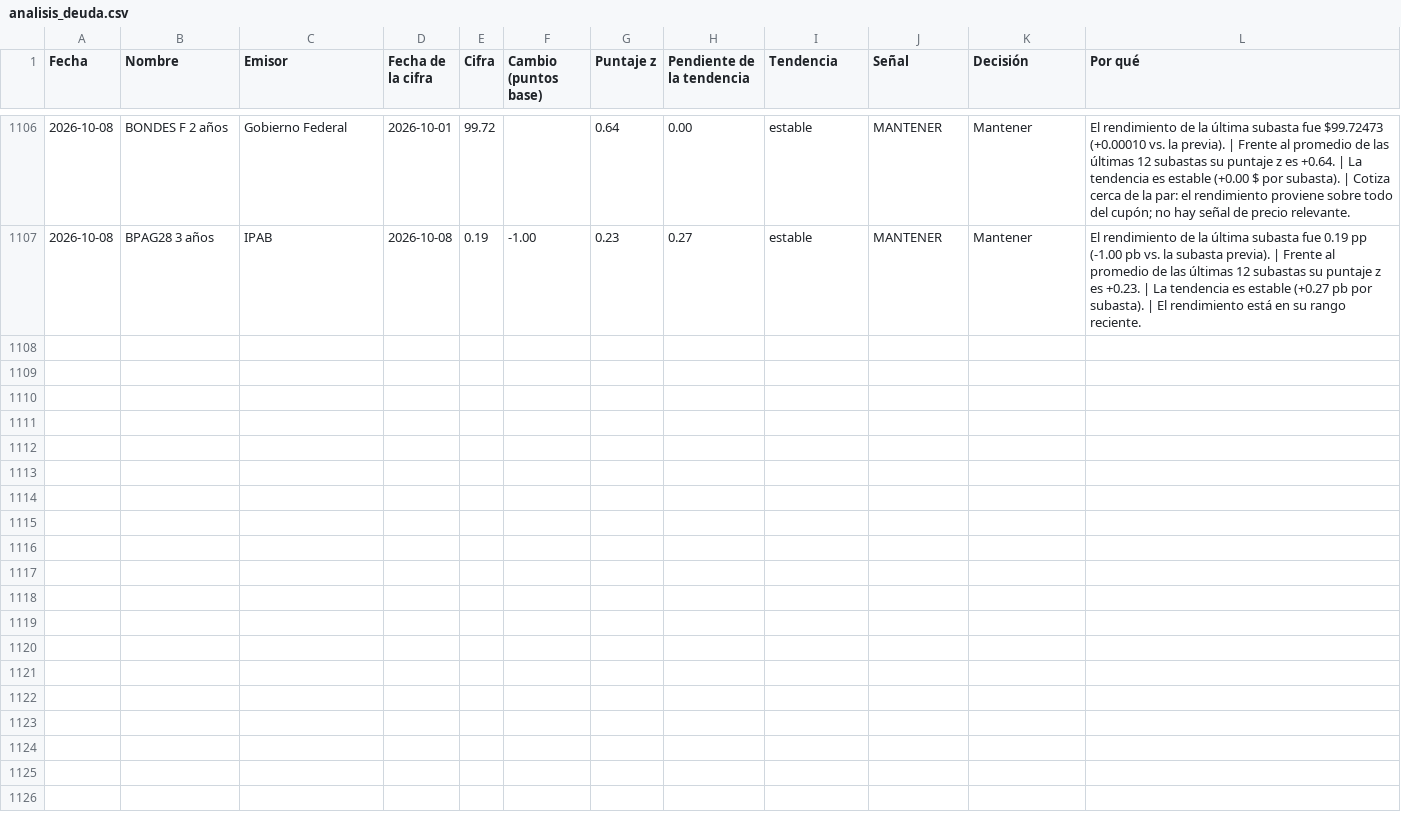
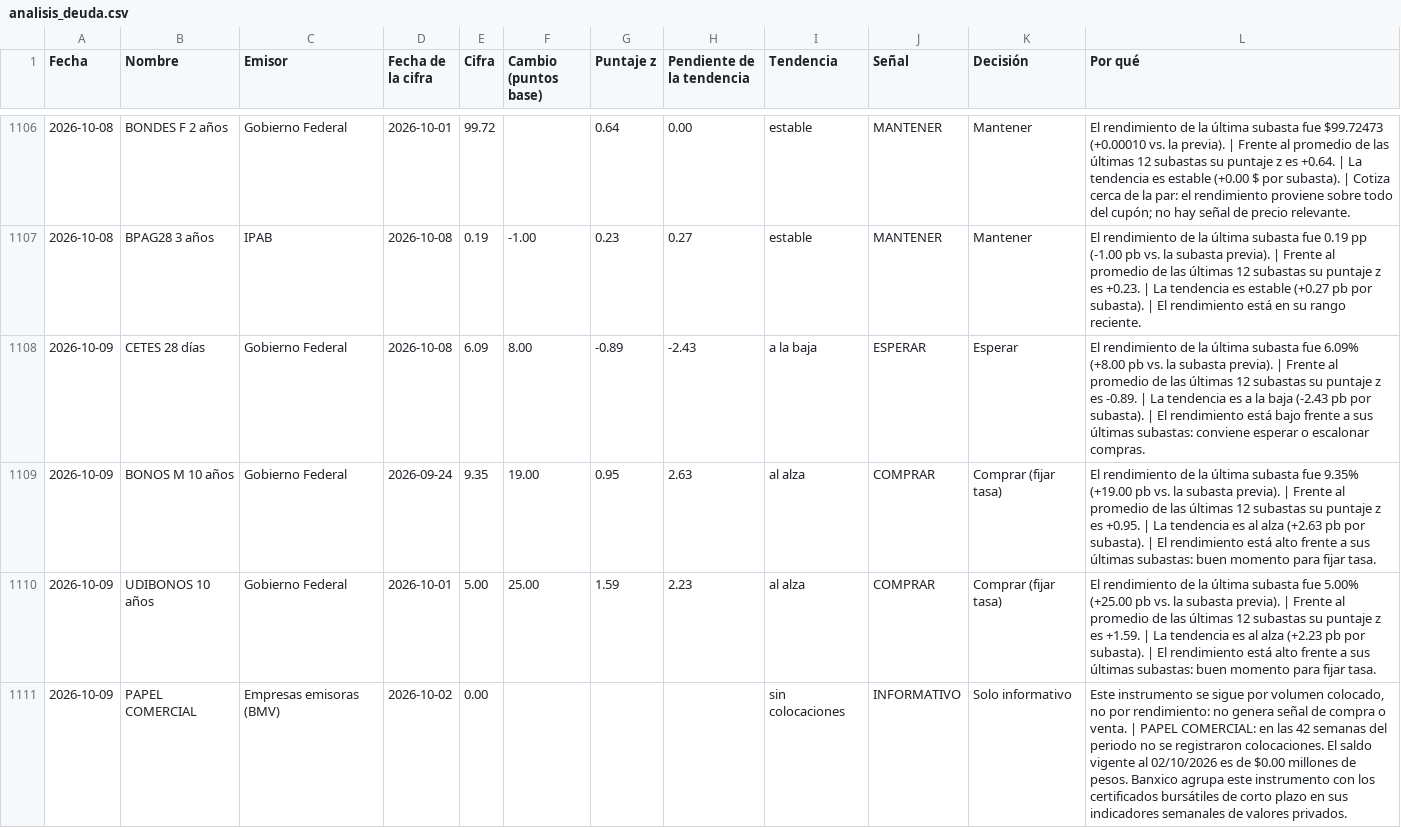
Before and after one commit to EdwinACM/monitor-mercado, a CSV file: static/data/analisis_deuda.csv, drawn as a sheet; only a part is shown, gaps mark what is left out; the diff covers the shown part only.

```diff
--- a/static/data/analisis_deuda.csv
+++ b/static/data/analisis_deuda.csv
@@ -1107 +1107,5 @@
 2026-10-08,BPAG28 3 años,IPAB,2026-10-08,0.19,-1.00,0.23,0.27,estable,MANTENER,Mantener,El rendimiento de la última subasta fue 0.19 pp (-1.00 pb vs. la subasta previa). | Frente al promedio de las últimas 12 subastas su puntaje z es +0.23. | La tendencia es estable (+0.27 pb por subasta). | El rendimiento está en su rango reciente.
+2026-10-09,CETES 28 días,Gobierno Federal,2026-10-08,6.09,8.00,-0.89,-2.43,a la baja,ESPERAR,Esperar,El rendimiento de la última subasta fue 6.09% (+8.00 pb vs. la subasta previa). | Frente al promedio de las últimas 12 subastas su puntaje z es -0.89. | La tendencia es a la baja (-2.43 pb por subasta). | El rendimiento está bajo frente a sus últimas subastas: conviene esperar o escalonar compras.
+2026-10-09,BONOS M 10 años,Gobierno Federal,2026-09-24,9.35,19.00,0.95,2.63,al alza,COMPRAR,Comprar (fijar tasa),El rendimiento de la última subasta fue 9.35% (+19.00 pb vs. la subasta previa). | Frente al promedio de las últimas 12 subastas su puntaje z es +0.95. | La tendencia es al alza (+2.63 pb por subasta). | El rendimiento está alto frente a sus últimas subastas: buen momento para fijar tasa.
+2026-10-09,UDIBONOS 10 años,Gobierno Federal,2026-10-01,5.00,25.00,1.59,2.23,al alza,COMPRAR,Comprar (fijar tasa),El rendimiento de la última subasta fue 5.00% (+25.00 pb vs. la subasta previa). | Frente al promedio de las últimas 12 subastas su puntaje z es +1.59. | La tendencia es al alza (+2.23 pb por subasta). | El rendimiento está alto frente a sus últimas subastas: buen momento para fijar tasa.
+2026-10-09,PAPEL COMERCIAL,Empresas emisoras (BMV),2026-10-02,0.00,,,,sin colocaciones,INFORMATIVO,Solo informativo,"Este instrumento se sigue por volumen colocado, no por rendimiento: no genera señal de compra o venta. | PAPEL COMERCIAL: en las 42 semanas del periodo no se registraron colocaciones. El saldo vigente al 02/10/2026 es de $0.00 millones de pesos. Banxico agrupa este instrumento con los certificados bursátiles de corto plazo en sus indicadores semanales de valores privados."
```
Also changed, not shown: 3 added rows elsewhere in this file, 8 other files.
